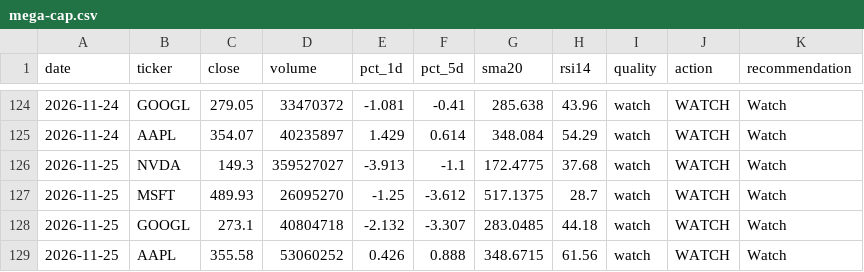
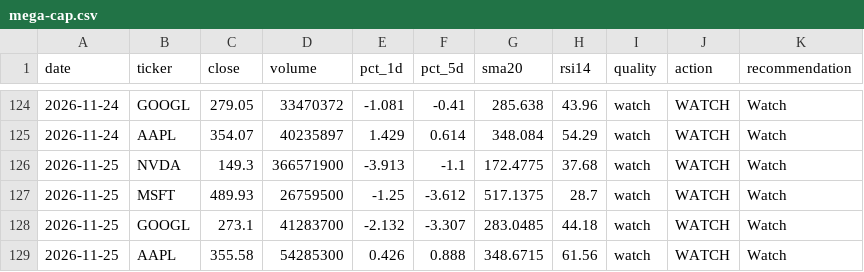
Before and after one commit to singro86/StocksScanner, a CSV file: research/timeseries/mega-cap.csv, drawn as a sheet; only a part is shown, gaps mark what is left out.

```diff
--- a/research/timeseries/mega-cap.csv
+++ b/research/timeseries/mega-cap.csv
@@ -125,5 +125,5 @@ date,ticker,close,volume,pct_1d,pct_5d,sma20,rsi14,quality,action,recommendation
 2026-11-24,AAPL,354.07,40235897,1.429,0.614,348.084,54.29,watch,WATCH,Watch
-2026-11-25,NVDA,149.3,359527027,-3.913,-1.1,172.4775,37.68,watch,WATCH,Watch
-2026-11-25,MSFT,489.93,26095270,-1.25,-3.612,517.1375,28.7,watch,WATCH,Watch
-2026-11-25,GOOGL,273.1,40804718,-2.132,-3.307,283.0485,44.18,watch,WATCH,Watch
-2026-11-25,AAPL,355.58,53060252,0.426,0.888,348.6715,61.56,watch,WATCH,Watch
+2026-11-25,NVDA,149.3,366571900,-3.913,-1.1,172.4775,37.68,watch,WATCH,Watch
+2026-11-25,MSFT,489.93,26759500,-1.25,-3.612,517.1375,28.7,watch,WATCH,Watch
+2026-11-25,GOOGL,273.1,41283700,-2.132,-3.307,283.0485,44.18,watch,WATCH,Watch
+2026-11-25,AAPL,355.58,54285300,0.426,0.888,348.6715,61.56,watch,WATCH,Watch
```
Also changed, not shown: research/timeseries/penny-secondary.csv, research/timeseries/penny9.csv, 4 other files.
